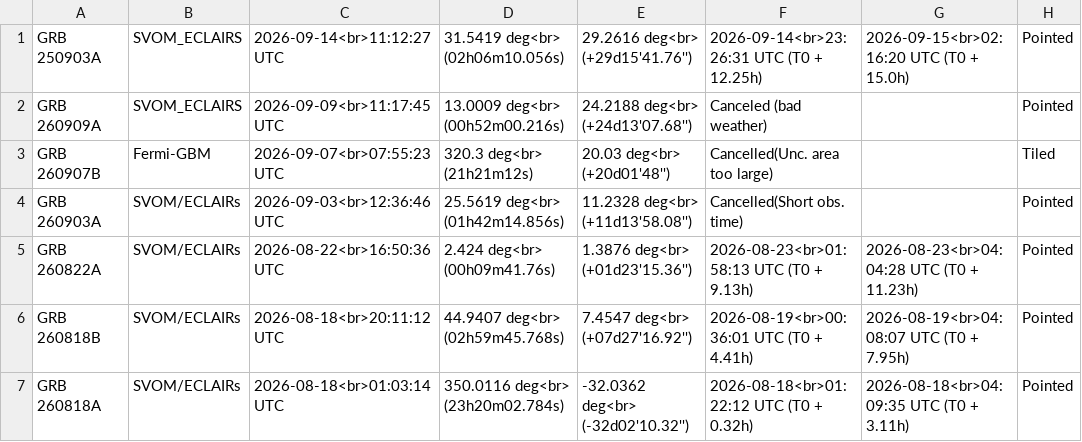
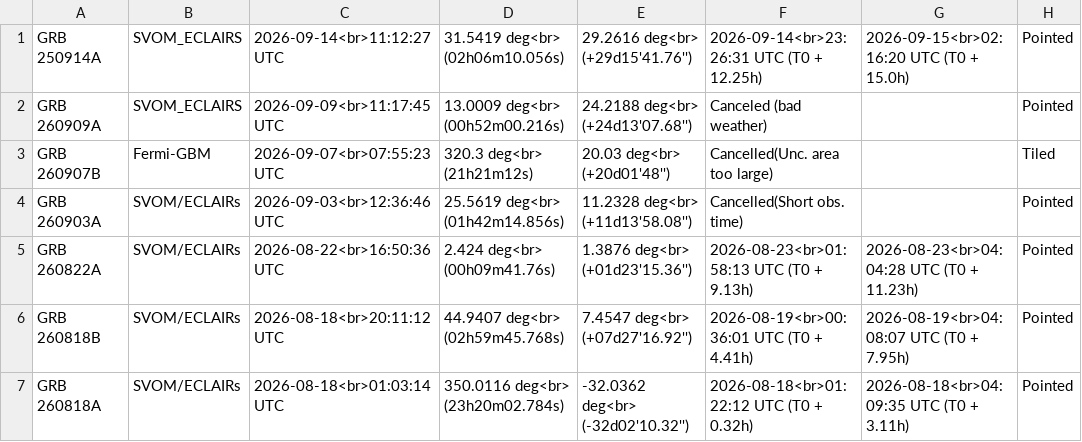
Before and after one commit to grbhess/grbhess.github.io, a CSV file: obstable.csv, drawn as a sheet; only a part is shown; the diff names each change by its address in the sheet, - before the commit and + after, or states it on an @@ line.

Commit message:
Correction GRB number 250914A

```diff
--- a/obstable.csv
+++ b/obstable.csv
-A1: GRB 250903A
+A1: GRB 250914A
```
